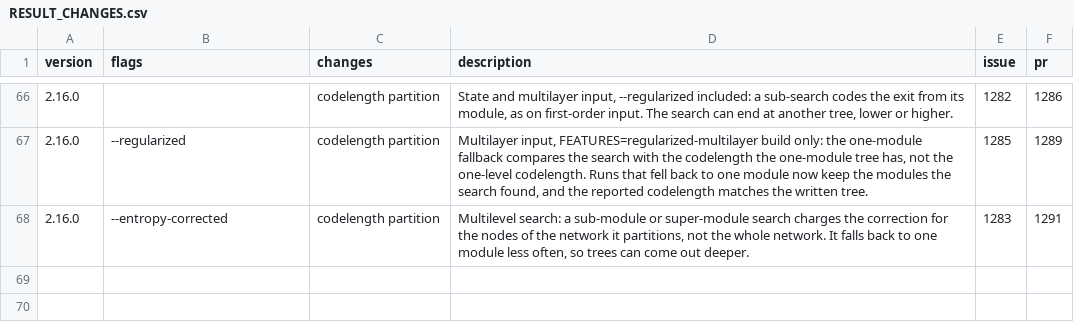
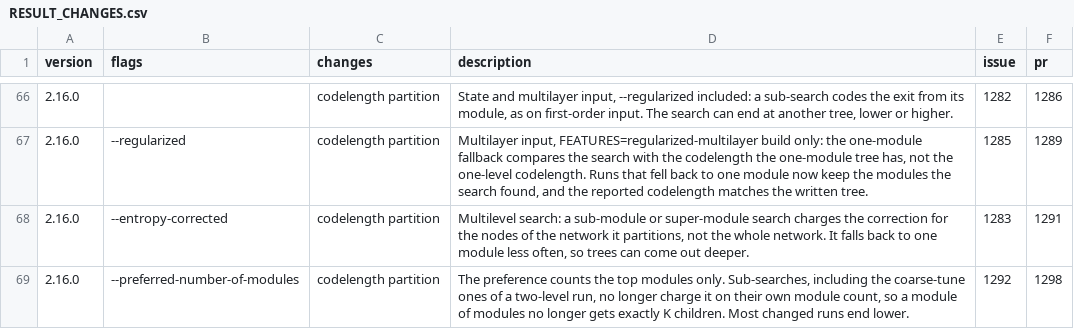
Before and after one commit to mapequation/infomap, a CSV file: RESULT_CHANGES.csv, drawn as a sheet; only a part is shown, gaps mark what is left out.

Commit message:
docs: list the #1292 result change

```diff
--- a/RESULT_CHANGES.csv
+++ b/RESULT_CHANGES.csv
@@ -68 +68,2 @@ version,flags,changes,description,issue,pr
 2.16.0,--entropy-corrected,codelength partition,"Multilevel search: a sub-module or super-module search charges the correction for the nodes of the network it partitions, not the whole network. It falls back to one module less often, so trees can come out deeper.",1283,1291
+2.16.0,--preferred-number-of-modules,codelength partition,"The preference counts the top modules only. Sub-searches, including the coarse-tune ones of a two-level run, no longer charge it on their own module count, so a module of modules no longer gets exactly K children. Most changed runs end lower.",1292,1298
```
